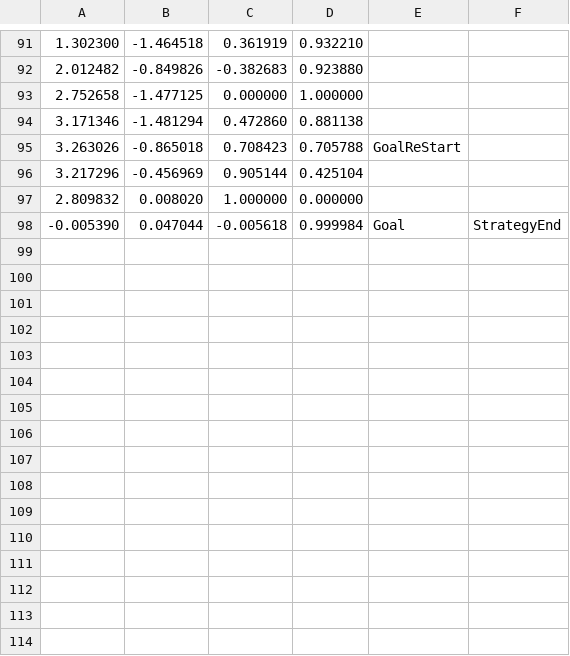
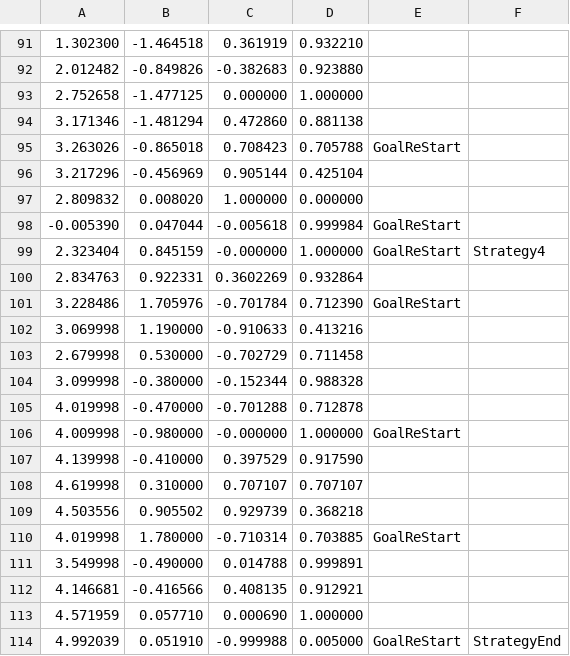
Before and after one commit to uhobeike/turtlebot3, a CSV file: turtlebot3_navigation/csv/waypoint_final.csv, drawn as a sheet; only a part is shown, gaps mark what is left out.

Commit message:
Update cdv

```diff
--- a/turtlebot3_navigation/csv/waypoint_final.csv
+++ b/turtlebot3_navigation/csv/waypoint_final.csv
@@ -97,2 +97,18 @@
 2.809832,0.008020,1.000000,0.000000,
--0.005390,0.047044,-0.005618,0.999984,Goal,StrategyEnd,
+-0.005390,0.047044,-0.005618,0.999984,GoalReStart,
+2.323404,0.845159,-0.000000,1.000000,GoalReStart,Strategy4,
+2.834763,0.922331,0.3602269,0.932864,
+3.228486,1.705976,-0.701784,0.712390,GoalReStart,
+3.069998,1.190000,-0.910633,0.413216,
+2.679998,0.530000,-0.702729,0.711458,
+3.099998,-0.380000,-0.152344,0.988328,
+4.019998,-0.470000,-0.701288,0.712878,
+4.009998,-0.980000,-0.000000,1.000000,GoalReStart,
+4.139998,-0.410000,0.397529,0.917590,
+4.619998,0.310000,0.707107,0.707107,
+4.503556,0.905502,0.929739,0.368218,
+4.019998,1.780000,-0.710314,0.703885,GoalReStart,
+3.549998,-0.490000,0.014788,0.999891,
+4.146681,-0.416566,0.408135,0.912921,
+4.571959,0.057710,0.000690,1.000000,
+4.992039,0.051910,-0.999988,0.005000,GoalReStart,StrategyEnd,
```
